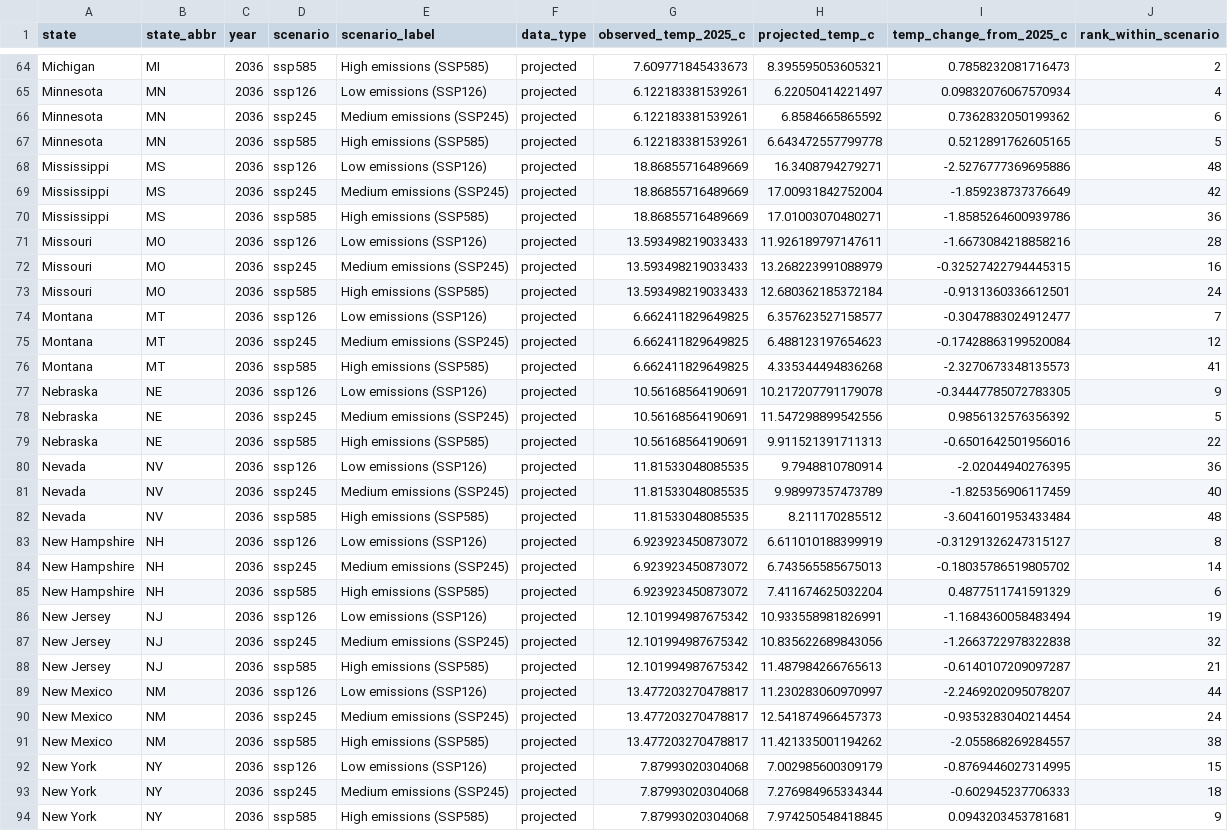
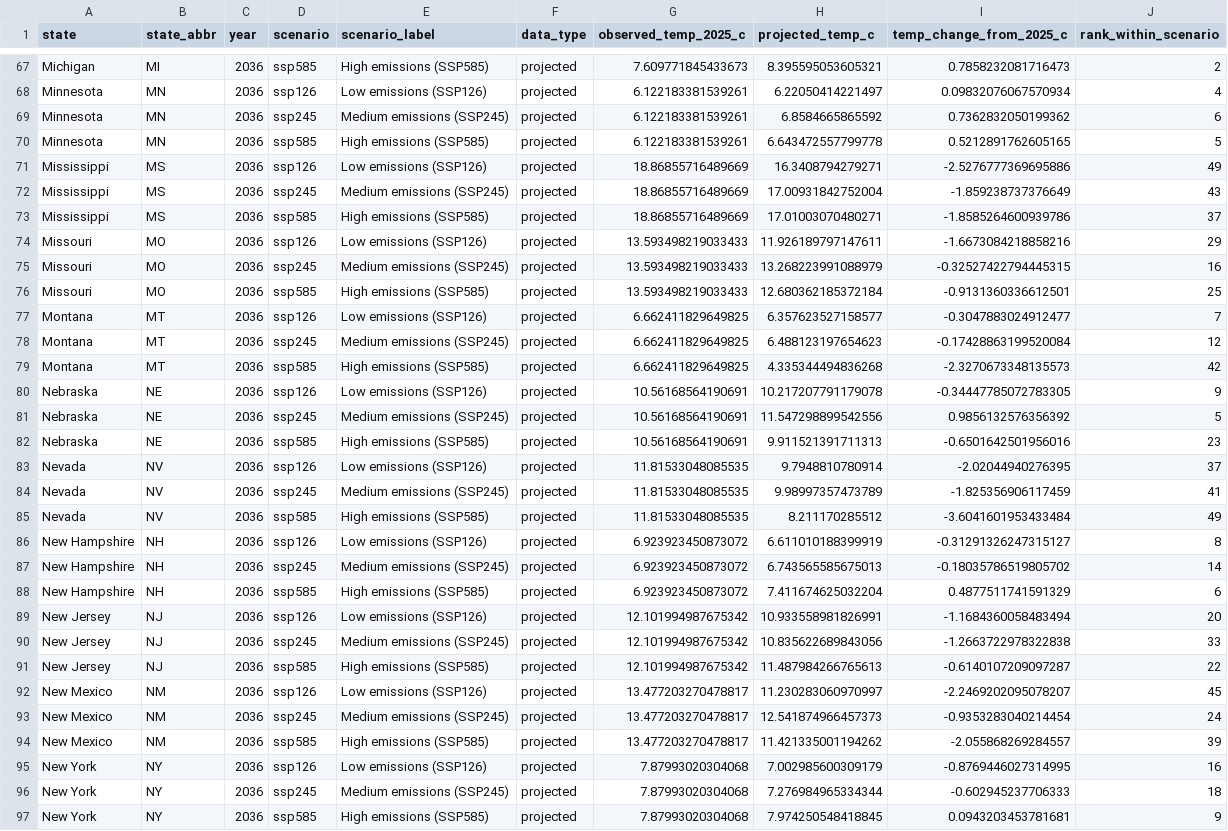
Before and after one commit to huiyuyie/interactive_visualization, a CSV file: data/state_warming_summary_2036.csv, drawn as a sheet; only a part is shown, gaps mark what is left out; the diff covers the shown part only.

```diff
--- a/data/state_warming_summary_2036.csv
+++ b/data/state_warming_summary_2036.csv
@@ -67,17 +70,17 @@ Minnesota,MN,2036,ssp245,Medium emissions (SSP245),projected,6.122183381539261,6
 Minnesota,MN,2036,ssp585,High emissions (SSP585),projected,6.122183381539261,6.643472557799778,0.5212891762605165,5
-Mississippi,MS,2036,ssp126,Low emissions (SSP126),projected,18.86855716489669,16.3408794279271,-2.5276777369695886,48
-Mississippi,MS,2036,ssp245,Medium emissions (SSP245),projected,18.86855716489669,17.00931842752004,-1.859238737376649,42
-Mississippi,MS,2036,ssp585,High emissions (SSP585),projected,18.86855716489669,17.01003070480271,-1.8585264600939786,36
-Missouri,MO,2036,ssp126,Low emissions (SSP126),projected,13.593498219033433,11.926189797147611,-1.6673084218858216,28
+Mississippi,MS,2036,ssp126,Low emissions (SSP126),projected,18.86855716489669,16.3408794279271,-2.5276777369695886,49
+Mississippi,MS,2036,ssp245,Medium emissions (SSP245),projected,18.86855716489669,17.00931842752004,-1.859238737376649,43
+Mississippi,MS,2036,ssp585,High emissions (SSP585),projected,18.86855716489669,17.01003070480271,-1.8585264600939786,37
+Missouri,MO,2036,ssp126,Low emissions (SSP126),projected,13.593498219033433,11.926189797147611,-1.6673084218858216,29
 Missouri,MO,2036,ssp245,Medium emissions (SSP245),projected,13.593498219033433,13.268223991088979,-0.32527422794445315,16
-Missouri,MO,2036,ssp585,High emissions (SSP585),projected,13.593498219033433,12.680362185372184,-0.9131360336612501,24
+Missouri,MO,2036,ssp585,High emissions (SSP585),projected,13.593498219033433,12.680362185372184,-0.9131360336612501,25
 Montana,MT,2036,ssp126,Low emissions (SSP126),projected,6.662411829649825,6.357623527158577,-0.3047883024912477,7
 Montana,MT,2036,ssp245,Medium emissions (SSP245),projected,6.662411829649825,6.488123197654623,-0.17428863199520084,12
-Montana,MT,2036,ssp585,High emissions (SSP585),projected,6.662411829649825,4.335344494836268,-2.3270673348135573,41
+Montana,MT,2036,ssp585,High emissions (SSP585),projected,6.662411829649825,4.335344494836268,-2.3270673348135573,42
 Nebraska,NE,2036,ssp126,Low emissions (SSP126),projected,10.56168564190691,10.217207791179078,-0.34447785072783305,9
 Nebraska,NE,2036,ssp245,Medium emissions (SSP245),projected,10.56168564190691,11.547298899542556,0.9856132576356392,5
-Nebraska,NE,2036,ssp585,High emissions (SSP585),projected,10.56168564190691,9.911521391711313,-0.6501642501956016,22
-Nevada,NV,2036,ssp126,Low emissions (SSP126),projected,11.81533048085535,9.7948810780914,-2.02044940276395,36
-Nevada,NV,2036,ssp245,Medium emissions (SSP245),projected,11.81533048085535,9.98997357473789,-1.825356906117459,40
-Nevada,NV,2036,ssp585,High emissions (SSP585),projected,11.81533048085535,8.211170285512,-3.6041601953433484,48
+Nebraska,NE,2036,ssp585,High emissions (SSP585),projected,10.56168564190691,9.911521391711313,-0.6501642501956016,23
+Nevada,NV,2036,ssp126,Low emissions (SSP126),projected,11.81533048085535,9.7948810780914,-2.02044940276395,37
+Nevada,NV,2036,ssp245,Medium emissions (SSP245),projected,11.81533048085535,9.98997357473789,-1.825356906117459,41
+Nevada,NV,2036,ssp585,High emissions (SSP585),projected,11.81533048085535,8.211170285512,-3.6041601953433484,49
 New Hampshire,NH,2036,ssp126,Low emissions (SSP126),projected,6.923923450873072,6.611010188399919,-0.31291326247315127,8
@@ -85,9 +88,9 @@ New Hampshire,NH,2036,ssp245,Medium emissions (SSP245),projected,6.9239234508730
 New Hampshire,NH,2036,ssp585,High emissions (SSP585),projected,6.923923450873072,7.411674625032204,0.4877511741591329,6
-New Jersey,NJ,2036,ssp126,Low emissions (SSP126),projected,12.101994987675342,10.933558981826991,-1.1684360058483494,19
-New Jersey,NJ,2036,ssp245,Medium emissions (SSP245),projected,12.101994987675342,10.835622689843056,-1.2663722978322838,32
-New Jersey,NJ,2036,ssp585,High emissions (SSP585),projected,12.101994987675342,11.487984266765613,-0.6140107209097287,21
-New Mexico,NM,2036,ssp126,Low emissions (SSP126),projected,13.477203270478817,11.230283060970997,-2.2469202095078207,44
+New Jersey,NJ,2036,ssp126,Low emissions (SSP126),projected,12.101994987675342,10.933558981826991,-1.1684360058483494,20
+New Jersey,NJ,2036,ssp245,Medium emissions (SSP245),projected,12.101994987675342,10.835622689843056,-1.2663722978322838,33
+New Jersey,NJ,2036,ssp585,High emissions (SSP585),projected,12.101994987675342,11.487984266765613,-0.6140107209097287,22
+New Mexico,NM,2036,ssp126,Low emissions (SSP126),projected,13.477203270478817,11.230283060970997,-2.2469202095078207,45
 New Mexico,NM,2036,ssp245,Medium emissions (SSP245),projected,13.477203270478817,12.541874966457373,-0.9353283040214454,24
-New Mexico,NM,2036,ssp585,High emissions (SSP585),projected,13.477203270478817,11.421335001194262,-2.055868269284557,38
-New York,NY,2036,ssp126,Low emissions (SSP126),projected,7.87993020304068,7.002985600309179,-0.8769446027314995,15
+New Mexico,NM,2036,ssp585,High emissions (SSP585),projected,13.477203270478817,11.421335001194262,-2.055868269284557,39
+New York,NY,2036,ssp126,Low emissions (SSP126),projected,7.87993020304068,7.002985600309179,-0.8769446027314995,16
 New York,NY,2036,ssp245,Medium emissions (SSP245),projected,7.87993020304068,7.276984965334344,-0.602945237706333,18
```
Also changed, not shown: 3 added rows and 87 edited cells elsewhere in this file, data/state_warming_observed2025_cmip6_2026_2036.csv, 3 other files.
